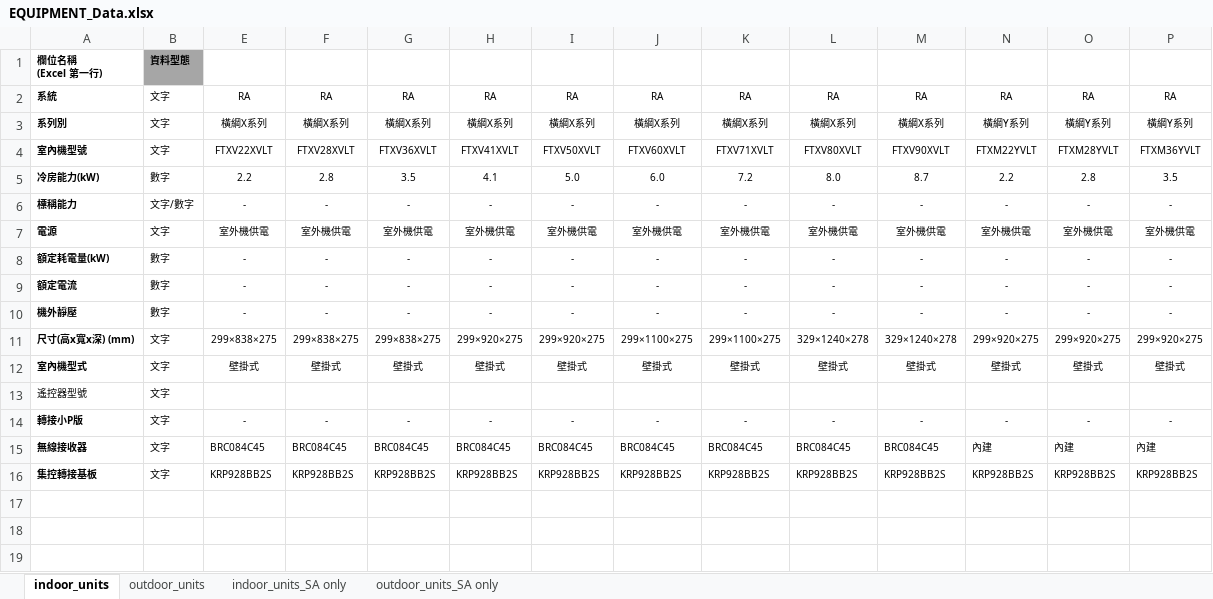
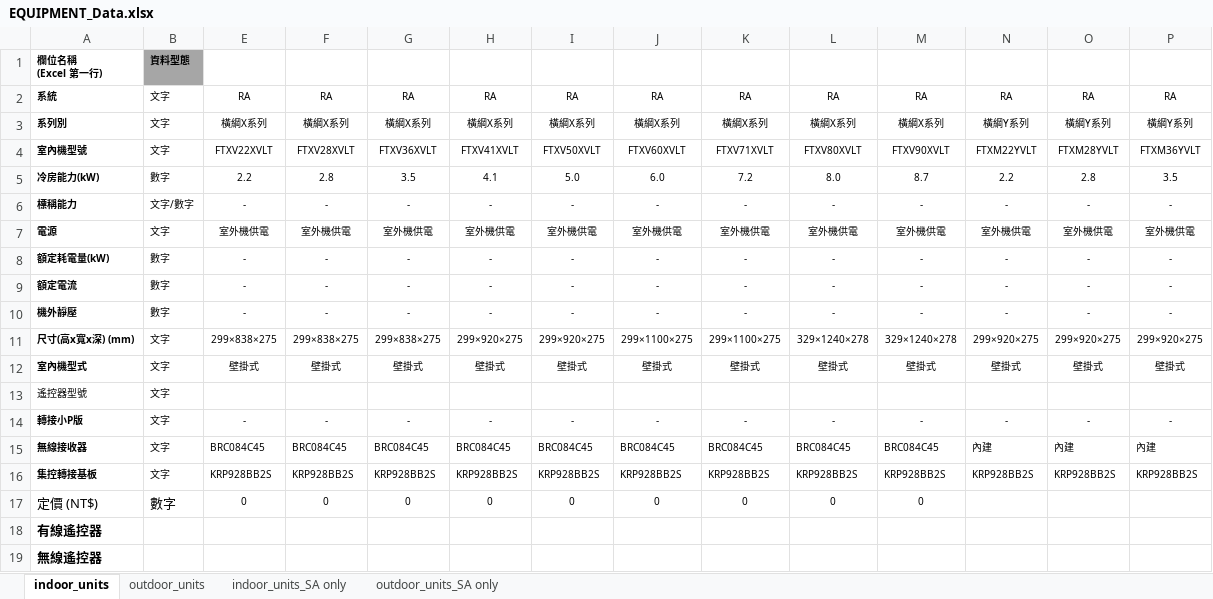
Before and after one commit to flittlefrog06018-dotcom/ac-selection-system, an Excel workbook: backend/product_database/EQUIPMENT_Data.xlsx, sheet indoor_units, drawn as a sheet; only a part is shown; values as stored, in another font and other column widths than the file's, no borders; rows hold the shown columns only; the diff names each change by its address in the sheet, - before the commit and + after, or states it on an @@ line.

```diff
--- a/backend/product_database/EQUIPMENT_Data.xlsx (sheet indoor_units)
+++ b/backend/product_database/EQUIPMENT_Data.xlsx (sheet indoor_units)
+row 17: 定價 (NT$) | 數字 | 0 | 0 | 0 | 0 | 0 | 0 | 0 | 0 | 0
+row 18: 有線遙控器
+row 19: 無線遙控器
```
Also changed, not shown: sheet indoor_units_SA only, sheet outdoor_units_SA only, sheet outdoor_units, hidden cells, 19 other files.
